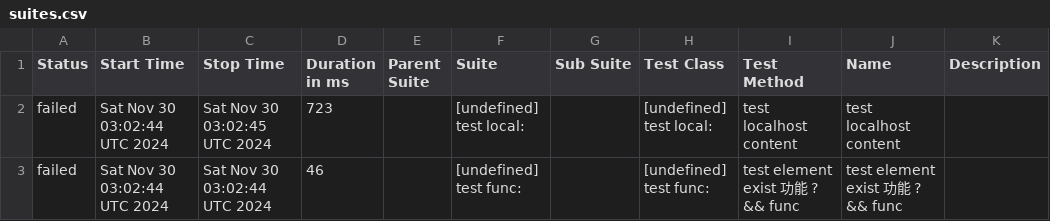
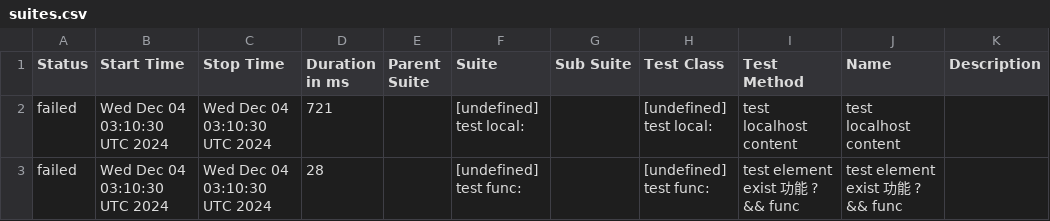
Before and after one commit to yusong-demo/integration-example, a CSV file: 8f90fc8115f9af156f193fa1d9f119c76fe99939/data/suites.csv, drawn as a sheet.

```diff
--- a/8f90fc8115f9af156f193fa1d9f119c76fe99939/data/suites.csv
+++ b/8f90fc8115f9af156f193fa1d9f119c76fe99939/data/suites.csv
@@ -1,3 +1,3 @@
 "Status","Start Time","Stop Time","Duration in ms","Parent Suite","Suite","Sub Suite","Test Class","Test Method","Name","Description"
-"failed","Sat Nov 30 03:02:44 UTC 2024","Sat Nov 30 03:02:45 UTC 2024","723","","[undefined] test local:","","[undefined] test local:","test localhost content","test localhost content",""
-"failed","Sat Nov 30 03:02:44 UTC 2024","Sat Nov 30 03:02:44 UTC 2024","46","","[undefined] test func:","","[undefined] test func:","test element exist 功能 ? && func","test element exist 功能 ? && func",""
+"failed","Wed Dec 04 03:10:30 UTC 2024","Wed Dec 04 03:10:30 UTC 2024","721","","[undefined] test local:","","[undefined] test local:","test localhost content","test localhost content",""
+"failed","Wed Dec 04 03:10:30 UTC 2024","Wed Dec 04 03:10:30 UTC 2024","28","","[undefined] test func:","","[undefined] test func:","test element exist 功能 ? && func","test element exist 功能 ? && func",""
```
Also changed, not shown: 23 other files.
